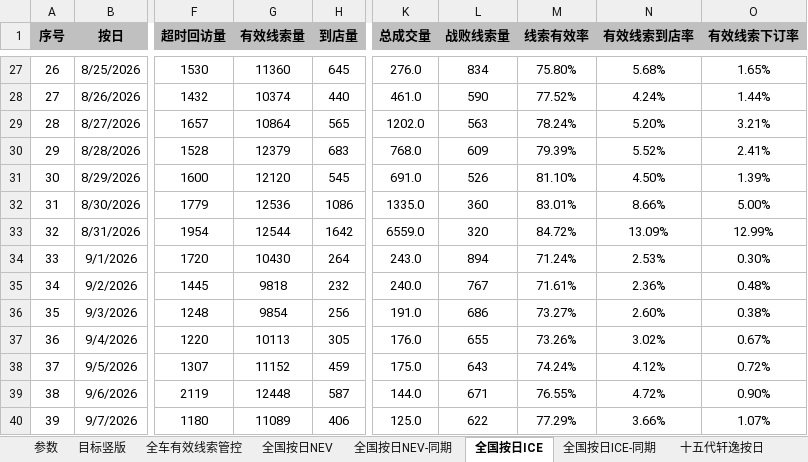
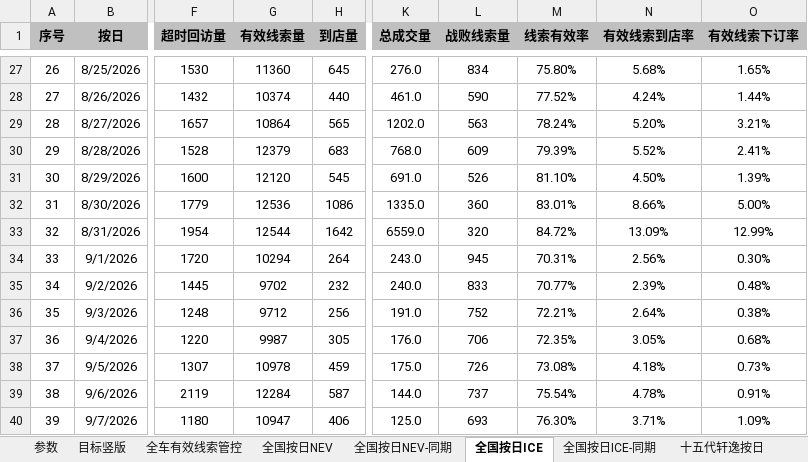
Before and after one commit to Django604/AI_Digest, an Excel workbook: data/source/NEV+ICE_xsai.xlsm, sheet 全国按日ICE, drawn as a sheet; only a part is shown, gaps mark what is left out; values as stored, in another font and other column widths than the file's, no borders; the diff covers the shown part only; the diff names each change by its address in the sheet, - before the commit and + after, or states it on an @@ line.

```diff
--- a/data/source/NEV+ICE_xsai.xlsm (sheet 全国按日ICE)
+++ b/data/source/NEV+ICE_xsai.xlsm (sheet 全国按日ICE)
-G34 (有效线索量): 10430
+G34 (有效线索量): 10294
-L34 (战败线索量): 894
+L34 (战败线索量): 945
-M34 (线索有效率): 71.24%
+M34 (线索有效率): 70.31%
-N34 (有效线索到店率): 2.53%
+N34 (有效线索到店率): 2.56%
-G35 (有效线索量): 9818
+G35 (有效线索量): 9702
-L35 (战败线索量): 767
+L35 (战败线索量): 833
-M35 (线索有效率): 71.61%
+M35 (线索有效率): 70.77%
-N35 (有效线索到店率): 2.36%
+N35 (有效线索到店率): 2.39%
-G36 (有效线索量): 9854
+G36 (有效线索量): 9712
-L36 (战败线索量): 686
+L36 (战败线索量): 752
-M36 (线索有效率): 73.27%
+M36 (线索有效率): 72.21%
-N36 (有效线索到店率): 2.60%
+N36 (有效线索到店率): 2.64%
-G37 (有效线索量): 10113
+G37 (有效线索量): 9987
-L37 (战败线索量): 655
+L37 (战败线索量): 706
-M37 (线索有效率): 73.26%
+M37 (线索有效率): 72.35%
-N37 (有效线索到店率): 3.02%
+N37 (有效线索到店率): 3.05%
-O37 (有效线索下订率): 0.67%
+O37 (有效线索下订率): 0.68%
-G38 (有效线索量): 11152
+G38 (有效线索量): 10978
-L38 (战败线索量): 643
+L38 (战败线索量): 726
-M38 (线索有效率): 74.24%
+M38 (线索有效率): 73.08%
-N38 (有效线索到店率): 4.12%
+N38 (有效线索到店率): 4.18%
-O38 (有效线索下订率): 0.72%
+O38 (有效线索下订率): 0.73%
-G39 (有效线索量): 12448
+G39 (有效线索量): 12284
-L39 (战败线索量): 671
+L39 (战败线索量): 737
-M39 (线索有效率): 76.55%
+M39 (线索有效率): 75.54%
-N39 (有效线索到店率): 4.72%
+N39 (有效线索到店率): 4.78%
-O39 (有效线索下订率): 0.90%
+O39 (有效线索下订率): 0.91%
-G40 (有效线索量): 11089
+G40 (有效线索量): 10947
-L40 (战败线索量): 622
+L40 (战败线索量): 693
-M40 (线索有效率): 77.29%
+M40 (线索有效率): 76.30%
-N40 (有效线索到店率): 3.66%
+N40 (有效线索到店率): 3.71%
-O40 (有效线索下订率): 1.07%
+O40 (有效线索下订率): 1.09%
```
Also changed, not shown: 1 added row and 90 edited cells elsewhere in this sheet, sheet 全国按日NEV, sheet 全国按日NEV-同期, data/source/NEV+ICE_ldai.xlsm, 5 other files.
